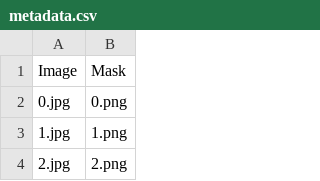
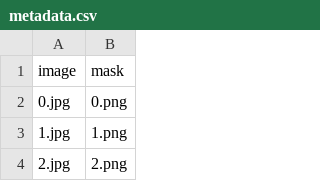
Before and after one commit to willfurtado/unet-pytorch, a CSV file: data/metadata.csv, drawn as a sheet; only a part is shown; removed rows and columns are numbered as before the commit, all else as after; the diff names each change by its address in the sheet, - before the commit and + after, or states it on an @@ line.

Commit message:
Add visualization notebooks and dataset

```diff
--- a/data/metadata.csv
+++ b/data/metadata.csv
-row 1: Image | Mask
+row 1: image | mask
```
Also changed, not shown: 5 other files.
